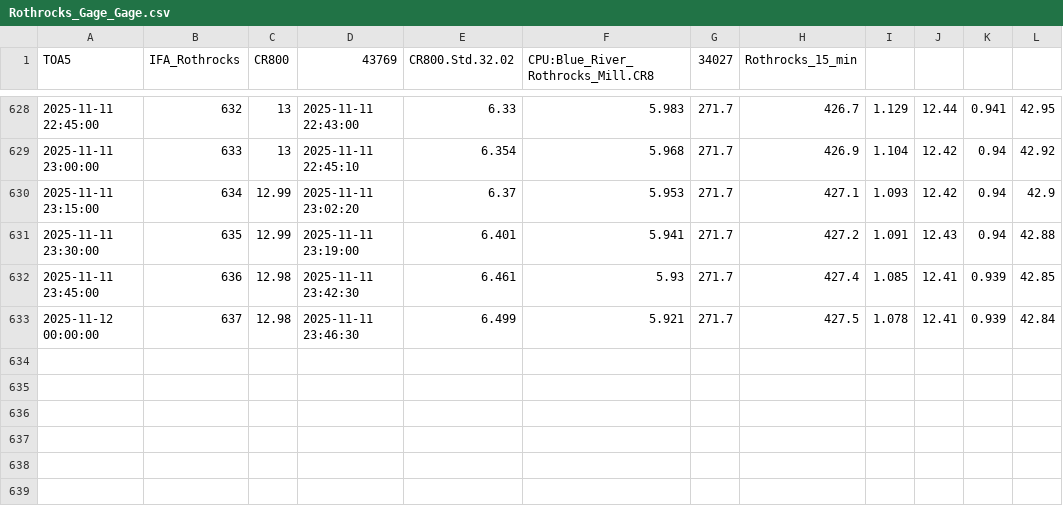
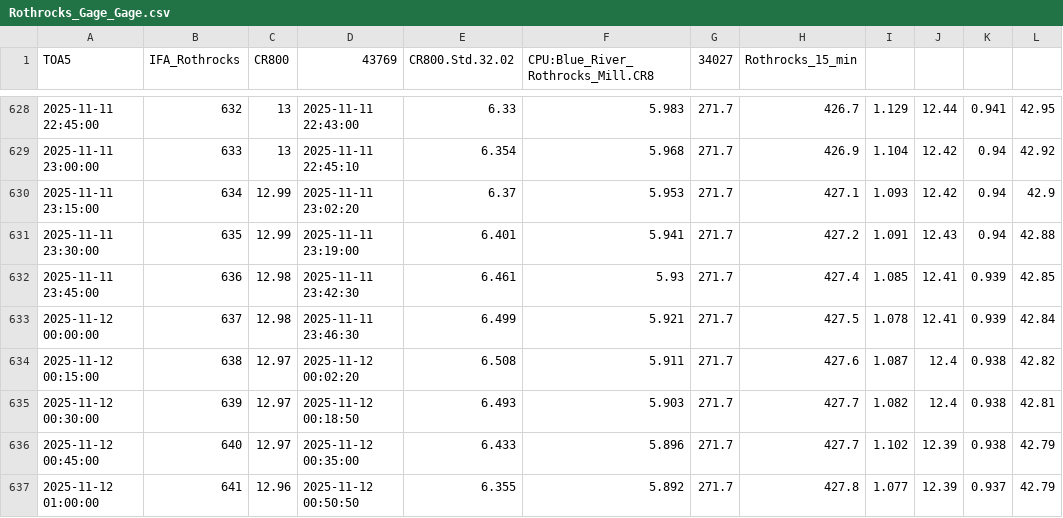
Before and after one commit to hfmanifold/Blue_River_Gages_ECI, a CSV file: data/Rothrocks_Gage_Gage.csv, drawn as a sheet; only a part is shown, gaps mark what is left out.

```diff
--- a/data/Rothrocks_Gage_Gage.csv
+++ b/data/Rothrocks_Gage_Gage.csv
@@ -633 +633,5 @@
 "2025-11-12 00:00:00",637,12.98,"2025-11-11 23:46:30",6.499,5.921,271.7,427.5,1.078,12.41,0.939,42.84
+"2025-11-12 00:15:00",638,12.97,"2025-11-12 00:02:20",6.508,5.911,271.7,427.6,1.087,12.4,0.938,42.82
+"2025-11-12 00:30:00",639,12.97,"2025-11-12 00:18:50",6.493,5.903,271.7,427.7,1.082,12.4,0.938,42.81
+"2025-11-12 00:45:00",640,12.97,"2025-11-12 00:35:00",6.433,5.896,271.7,427.7,1.102,12.39,0.938,42.79
+"2025-11-12 01:00:00",641,12.96,"2025-11-12 00:50:50",6.355,5.892,271.7,427.8,1.077,12.39,0.937,42.79
```
Also changed, not shown: data/Wyandotte_Lake_Gage.csv, 5 other files.
